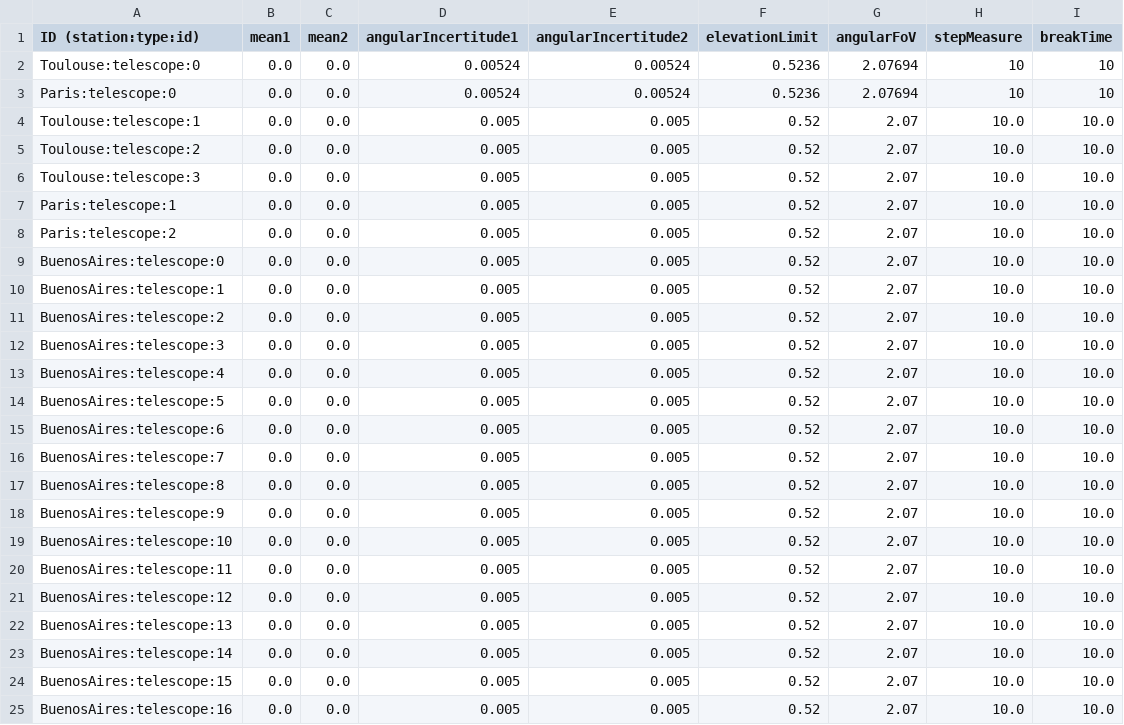
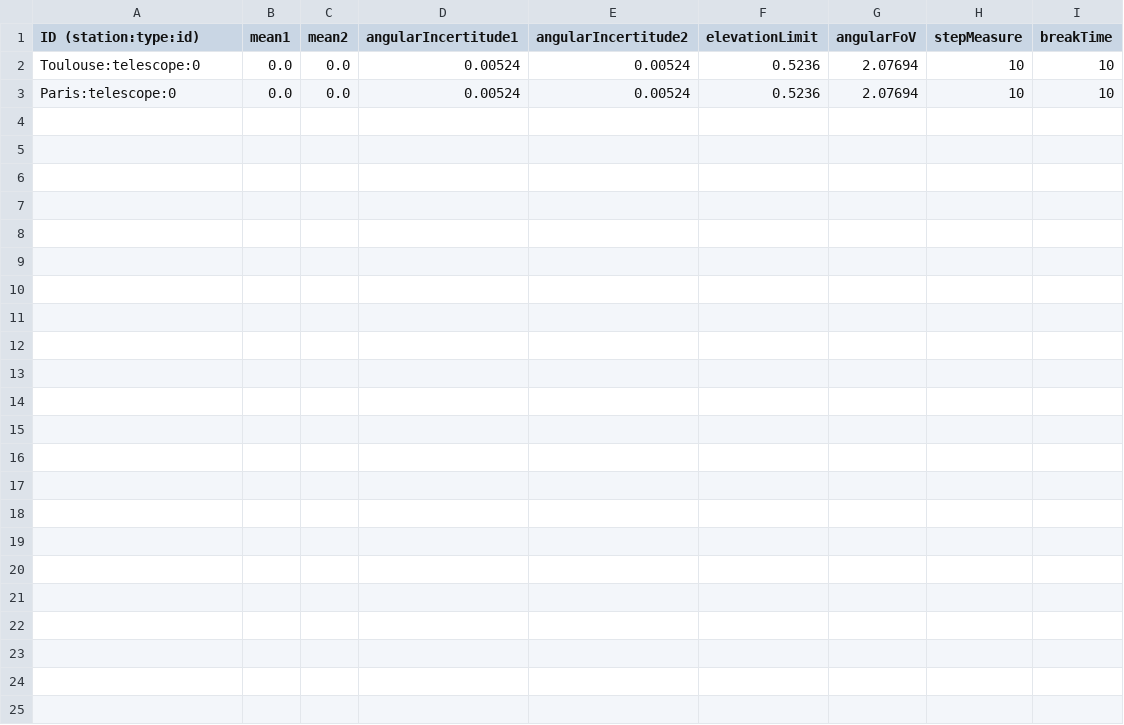
Before and after one commit to theorousseaux/jumeau_numerique, a CSV file: src/Data/Observer/Observer.csv, drawn as a sheet.

Commit message:
Onglet Observer presque fini

```diff
--- a/src/Data/Observer/Observer.csv
+++ b/src/Data/Observer/Observer.csv
@@ -3,23 +3 @@ Toulouse:telescope:0, 0.0, 0.0, 0.00524, 0.00524, 0.5236, 2.07694, 10, 10
 Paris:telescope:0, 0.0, 0.0, 0.00524, 0.00524, 0.5236, 2.07694, 10, 10
-Toulouse:telescope:1,0.0,0.0,0.005,0.005,0.52,2.07,10.0,10.0
-Toulouse:telescope:2,0.0,0.0,0.005,0.005,0.52,2.07,10.0,10.0
-Toulouse:telescope:3,0.0,0.0,0.005,0.005,0.52,2.07,10.0,10.0
-Paris:telescope:1,0.0,0.0,0.005,0.005,0.52,2.07,10.0,10.0
-Paris:telescope:2,0.0,0.0,0.005,0.005,0.52,2.07,10.0,10.0
-BuenosAires:telescope:0,0.0,0.0,0.005,0.005,0.52,2.07,10.0,10.0
-BuenosAires:telescope:1,0.0,0.0,0.005,0.005,0.52,2.07,10.0,10.0
-BuenosAires:telescope:2,0.0,0.0,0.005,0.005,0.52,2.07,10.0,10.0
-BuenosAires:telescope:3,0.0,0.0,0.005,0.005,0.52,2.07,10.0,10.0
-BuenosAires:telescope:4,0.0,0.0,0.005,0.005,0.52,2.07,10.0,10.0
-BuenosAires:telescope:5,0.0,0.0,0.005,0.005,0.52,2.07,10.0,10.0
-BuenosAires:telescope:6,0.0,0.0,0.005,0.005,0.52,2.07,10.0,10.0
-BuenosAires:telescope:7,0.0,0.0,0.005,0.005,0.52,2.07,10.0,10.0
-BuenosAires:telescope:8,0.0,0.0,0.005,0.005,0.52,2.07,10.0,10.0
-BuenosAires:telescope:9,0.0,0.0,0.005,0.005,0.52,2.07,10.0,10.0
-BuenosAires:telescope:10,0.0,0.0,0.005,0.005,0.52,2.07,10.0,10.0
-BuenosAires:telescope:11,0.0,0.0,0.005,0.005,0.52,2.07,10.0,10.0
-BuenosAires:telescope:12,0.0,0.0,0.005,0.005,0.52,2.07,10.0,10.0
-BuenosAires:telescope:13,0.0,0.0,0.005,0.005,0.52,2.07,10.0,10.0
-BuenosAires:telescope:14,0.0,0.0,0.005,0.005,0.52,2.07,10.0,10.0
-BuenosAires:telescope:15,0.0,0.0,0.005,0.005,0.52,2.07,10.0,10.0
-BuenosAires:telescope:16,0.0,0.0,0.005,0.005,0.52,2.07,10.0,10.0
```
Also changed, not shown: 2 other files.
